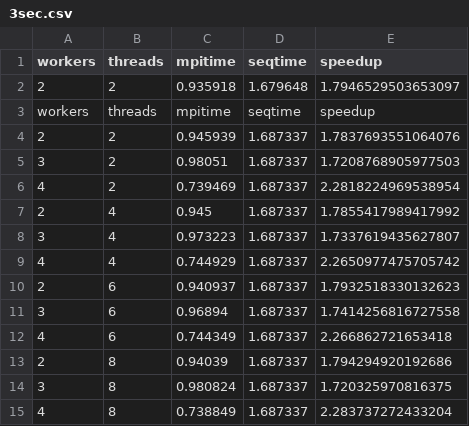
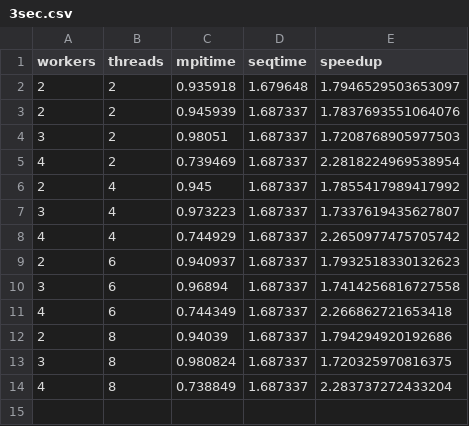
Before and after one commit to keoniburns/parallel_repo, a CSV file: final/3sec.csv, drawn as a sheet; the diff names each change by its address in the sheet, - before the commit and + after, or states it on an @@ line.

```diff
--- a/final/3sec.csv
+++ b/final/3sec.csv
-row 3: workers | threads | mpitime | seqtime | speedup
```
Also changed, not shown: 3 other files.
